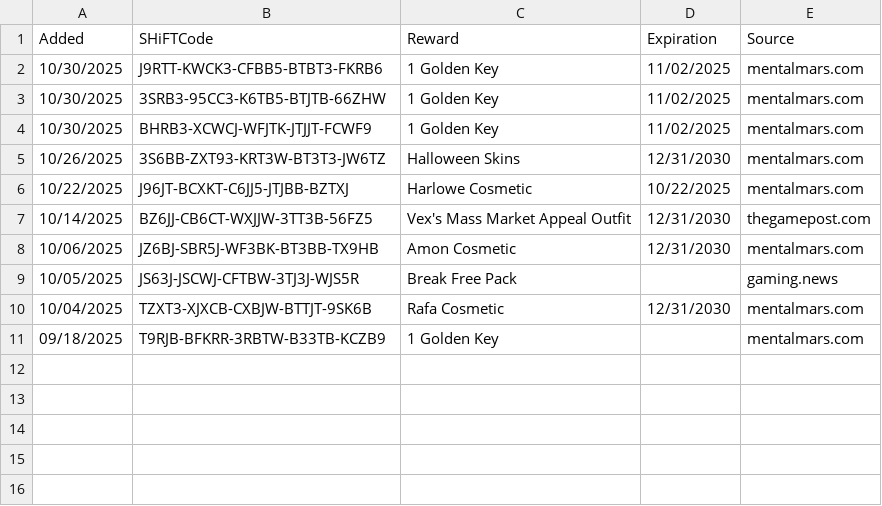
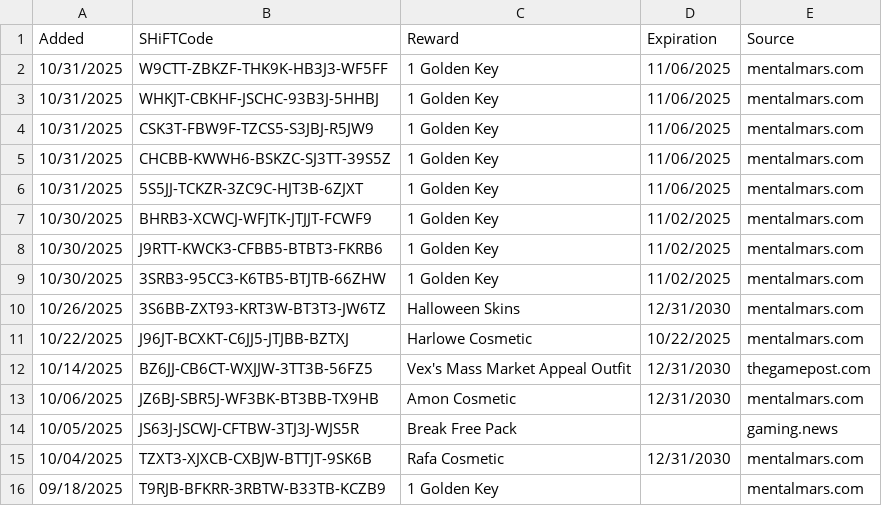
Before and after one commit to VinceCarbone/Borderlands4-SHiFTCodes, a CSV file: Borderlands4 SHiFT Codes.csv, drawn as a sheet.

Commit message:
SHiFT code update 10/31/2025

```diff
--- a/Borderlands4 SHiFT Codes.csv
+++ b/Borderlands4 SHiFT Codes.csv
@@ -1,5 +1,10 @@
 "Added","SHiFTCode","Reward","Expiration","Source"
+"10/31/2025","W9CTT-ZBKZF-THK9K-HB3J3-WF5FF","1 Golden Key","11/06/2025","mentalmars.com"
+"10/31/2025","WHKJT-CBKHF-JSCHC-93B3J-5HHBJ","1 Golden Key","11/06/2025","mentalmars.com"
+"10/31/2025","CSK3T-FBW9F-TZCS5-S3JBJ-R5JW9","1 Golden Key","11/06/2025","mentalmars.com"
+"10/31/2025","CHCBB-KWWH6-BSKZC-SJ3TT-39S5Z","1 Golden Key","11/06/2025","mentalmars.com"
+"10/31/2025","5S5JJ-TCKZR-3ZC9C-HJT3B-6ZJXT","1 Golden Key","11/06/2025","mentalmars.com"
+"10/30/2025","BHRB3-XCWCJ-WFJTK-JTJJT-FCWF9","1 Golden Key","11/02/2025","mentalmars.com"
 "10/30/2025","J9RTT-KWCK3-CFBB5-BTBT3-FKRB6","1 Golden Key","11/02/2025","mentalmars.com"
 "10/30/2025","3SRB3-95CC3-K6TB5-BTJTB-66ZHW","1 Golden Key","11/02/2025","mentalmars.com"
-"10/30/2025","BHRB3-XCWCJ-WFJTK-JTJJT-FCWF9","1 Golden Key","11/02/2025","mentalmars.com"
 "10/26/2025","3S6BB-ZXT93-KRT3W-BT3T3-JW6TZ","Halloween Skins","12/31/2030","mentalmars.com"
```
